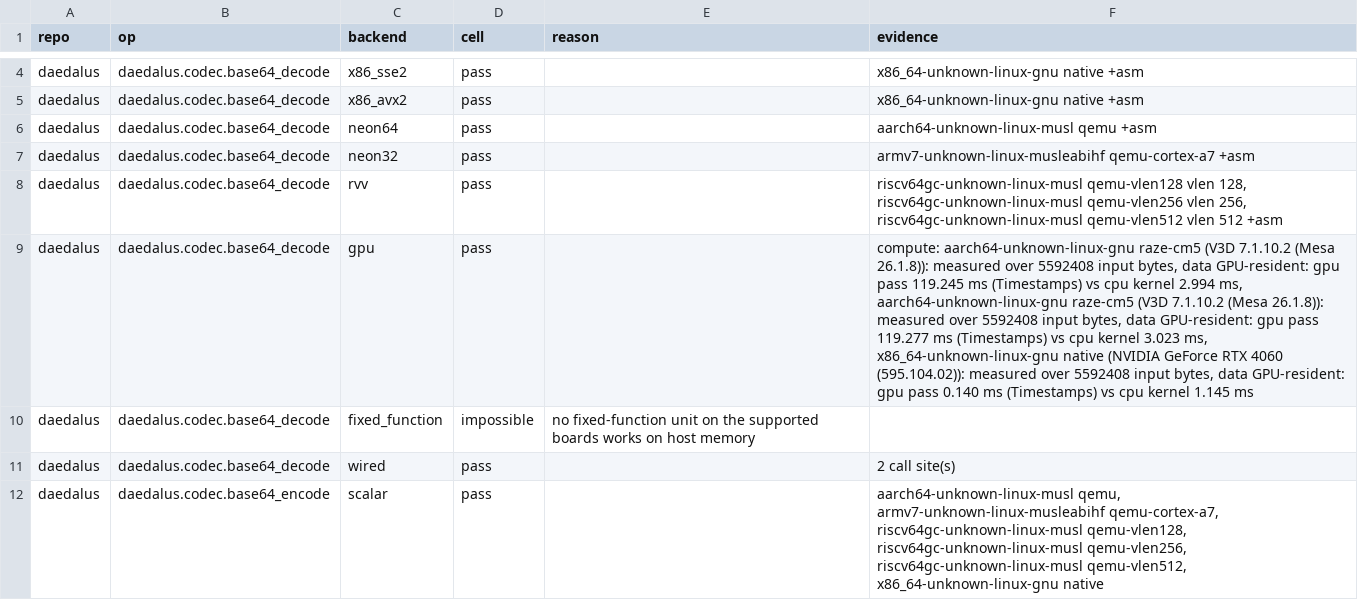
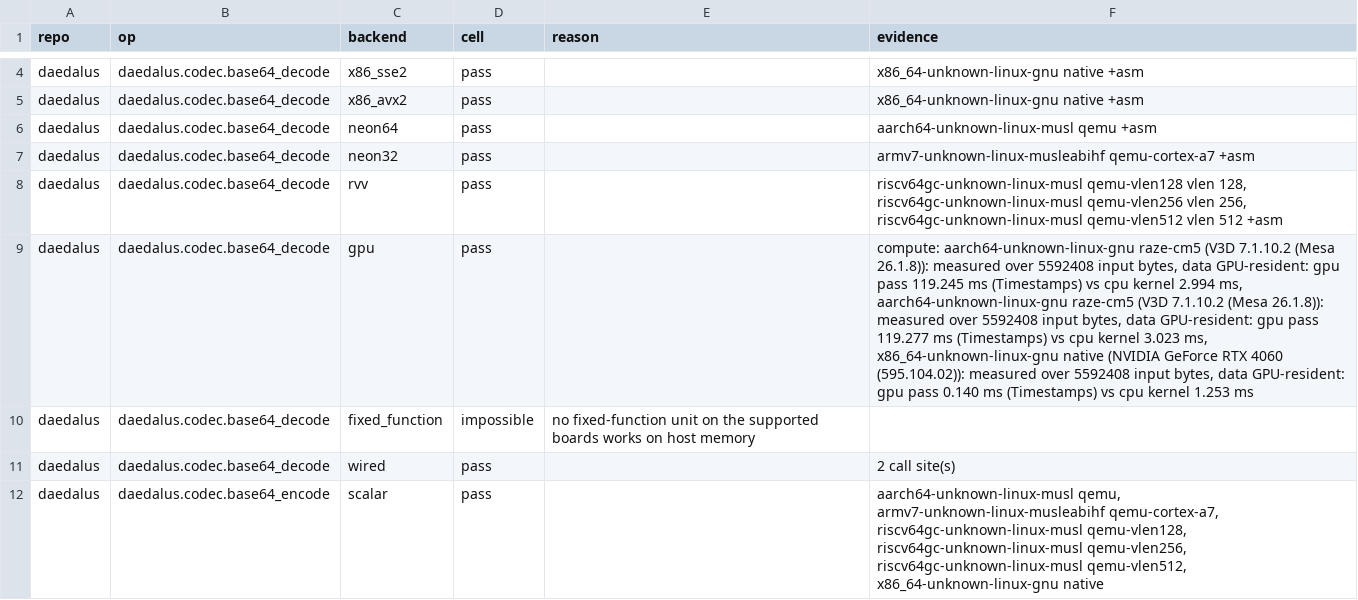
Before and after one commit to Prometheus-Dynamics/Daedalus, a CSV file: docs/backend-matrix.csv, drawn as a sheet; only a part is shown, gaps mark what is left out; the diff covers the shown part only.

```diff
--- a/docs/backend-matrix.csv
+++ b/docs/backend-matrix.csv
@@ -8,3 +8,3 @@ daedalus,daedalus.codec.base64_decode,neon32,pass,,armv7-unknown-linux-musleabih
 daedalus,daedalus.codec.base64_decode,rvv,pass,,"riscv64gc-unknown-linux-musl qemu-vlen128 vlen 128, riscv64gc-unknown-linux-musl qemu-vlen256 vlen 256, riscv64gc-unknown-linux-musl qemu-vlen512 vlen 512 +asm"
-daedalus,daedalus.codec.base64_decode,gpu,pass,,"compute: aarch64-unknown-linux-gnu raze-cm5 (V3D 7.1.10.2 (Mesa 26.1.8)): measured over 5592408 input bytes, data GPU-resident: gpu pass 119.245 ms (Timestamps) vs cpu kernel 2.994 ms, aarch64-unknown-linux-gnu raze-cm5 (V3D 7.1.10.2 (Mesa 26.1.8)): measured over 5592408 input bytes, data GPU-resident: gpu pass 119.277 ms (Timestamps) vs cpu kernel 3.023 ms, x86_64-unknown-linux-gnu native (NVIDIA GeForce RTX 4060 (595.104.02)): measured over 5592408 input bytes, data GPU-resident: gpu pass 0.140 ms (Timestamps) vs cpu kernel 1.145 ms"
+daedalus,daedalus.codec.base64_decode,gpu,pass,,"compute: aarch64-unknown-linux-gnu raze-cm5 (V3D 7.1.10.2 (Mesa 26.1.8)): measured over 5592408 input bytes, data GPU-resident: gpu pass 119.245 ms (Timestamps) vs cpu kernel 2.994 ms, aarch64-unknown-linux-gnu raze-cm5 (V3D 7.1.10.2 (Mesa 26.1.8)): measured over 5592408 input bytes, data GPU-resident: gpu pass 119.277 ms (Timestamps) vs cpu kernel 3.023 ms, x86_64-unknown-linux-gnu native (NVIDIA GeForce RTX 4060 (595.104.02)): measured over 5592408 input bytes, data GPU-resident: gpu pass 0.140 ms (Timestamps) vs cpu kernel 1.253 ms"
 daedalus,daedalus.codec.base64_decode,fixed_function,impossible,no fixed-function unit on the supported boards works on host memory,
```
Also changed, not shown: 45 edited cells elsewhere in this file, 12 other files.
